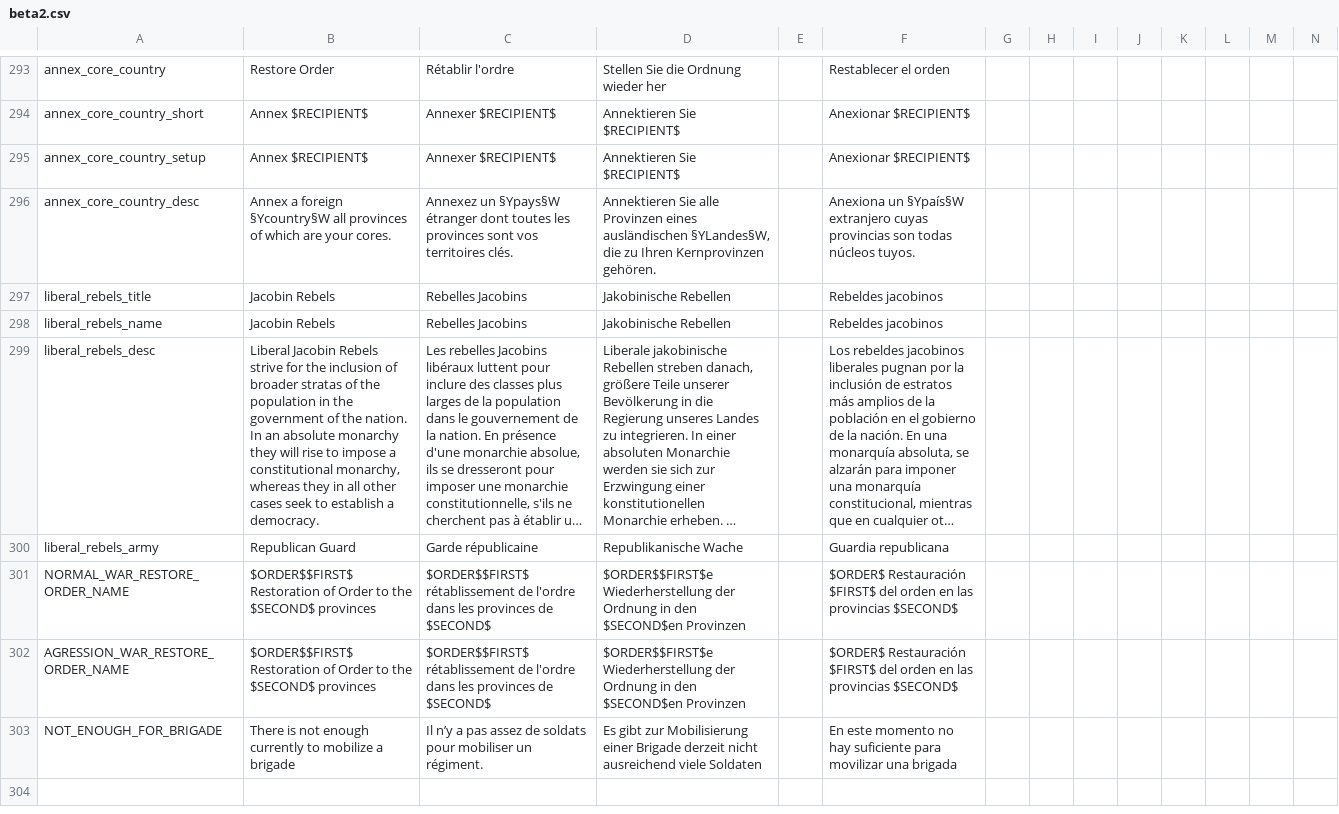
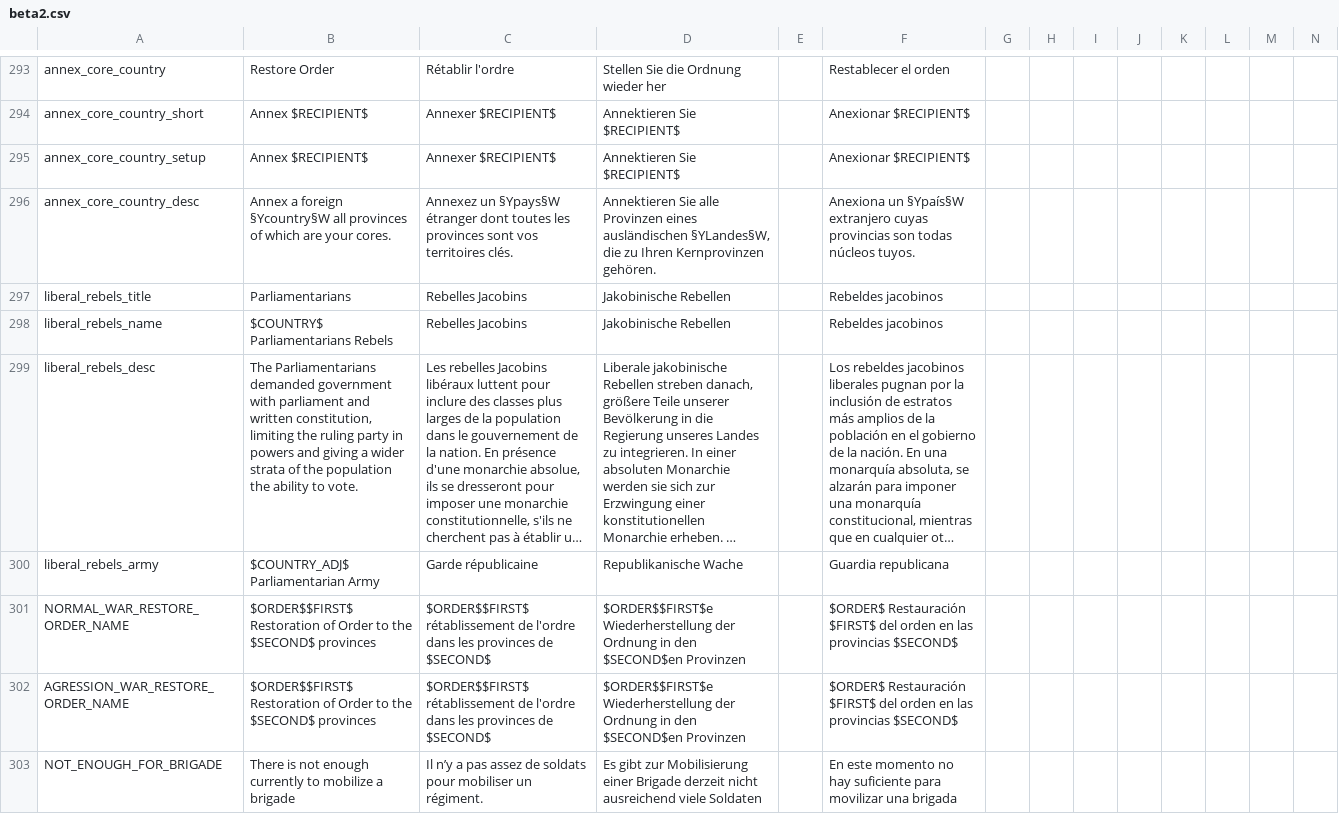
Before and after one commit to AoE-guys/AoE-SP-VERSION-DISCONTINUED-, a CSV file: AOE/localisation/beta2.csv, drawn as a sheet; only a part is shown, gaps mark what is left out; long unchanged cells end in …; the diff names each change by its address in the sheet, - before the commit and + after, or states it on an @@ line.

Commit message:
description for Jacobins

```diff
--- a/AOE/localisation/beta2.csv
+++ b/AOE/localisation/beta2.csv
-B297: Jacobin Rebels
+B297: Parliamentarians
-B298: Jacobin Rebels
+B298: $COUNTRY$ Parliamentarians Rebels
-B299: Liberal Jacobin Rebels strive for the inclusion of broader stratas of the population in the government of the nation. In an absolute monarchy they will rise to impose a constitutional monarchy, whereas they in all other cases seek to establish a democracy.
+B299: The Parliamentarians demanded government with parliament and written constitution, limiting the ruling party in powers and giving a wider strata of the population the ability to vote.
-B300: Republican Guard
+B300: $COUNTRY_ADJ$ Parliamentarian Army
```
Also changed, not shown: 1 other file.
